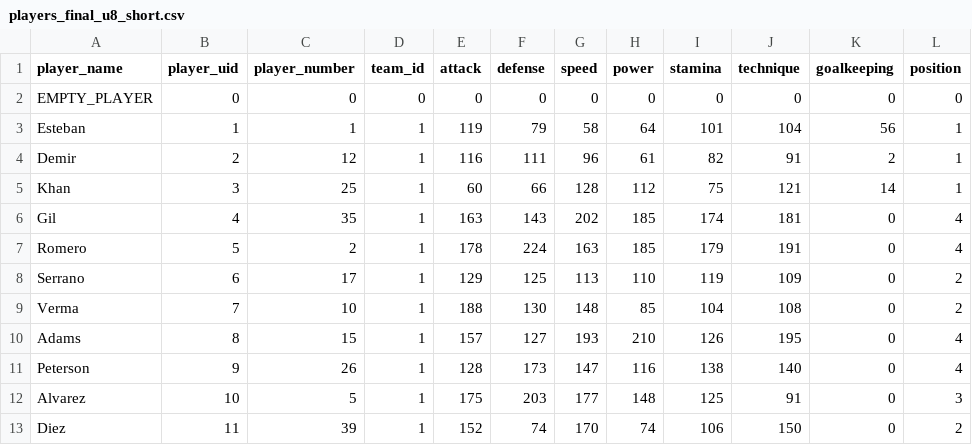
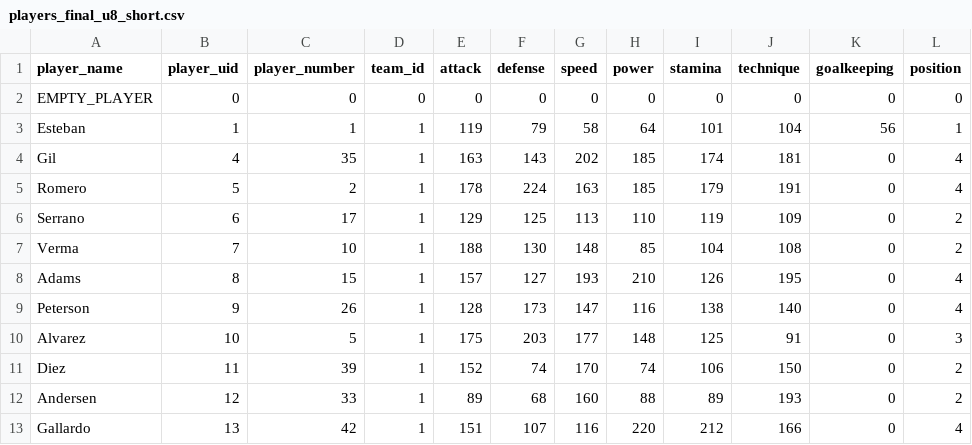
Before and after one commit to aleo-football-manager/serengeti, a CSV file: files/players_final_u8_short.csv, drawn as a sheet; removed rows and columns are numbered as before the commit, all else as after; the diff names each change by its address in the sheet, - before the commit and + after, or states it on an @@ line.

```diff
--- a/files/players_final_u8_short.csv
+++ b/files/players_final_u8_short.csv
-row 4: Demir | 2 | 12 | 1 | 116 | 111 | 96 | 61 | 82 | 91 | 2 | 1
-row 5: Khan | 3 | 25 | 1 | 60 | 66 | 128 | 112 | 75 | 121 | 14 | 1
+row 12: Andersen | 12 | 33 | 1 | 89 | 68 | 160 | 88 | 89 | 193 | 0 | 2
+row 13: Gallardo | 13 | 42 | 1 | 151 | 107 | 116 | 220 | 212 | 166 | 0 | 4
```
Also changed, not shown: 1 other file.
